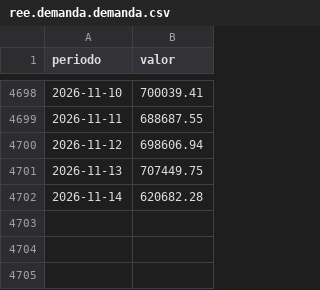
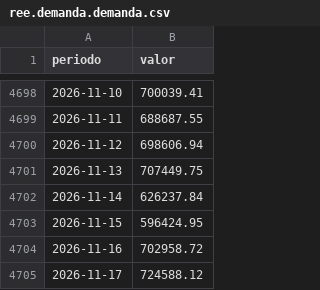
Before and after one commit to institucionesparatodos/cifras-para-todos, a CSV file: datos/historico/ree.demanda.demanda.csv, drawn as a sheet; only a part is shown, gaps mark what is left out.

Commit message:
Datos 2026-11-17

```diff
--- a/datos/historico/ree.demanda.demanda.csv
+++ b/datos/historico/ree.demanda.demanda.csv
@@ -4701,2 +4701,5 @@ periodo,valor
 2026-11-13,707449.75
-2026-11-14,620682.28
+2026-11-14,626237.84
+2026-11-15,596424.95
+2026-11-16,702958.72
+2026-11-17,724588.12
```
Also changed, not shown: datos/historico/ree.generacion.ciclo_combinado.csv, datos/historico/ree.generacion.eólica.csv, 43 other files.
